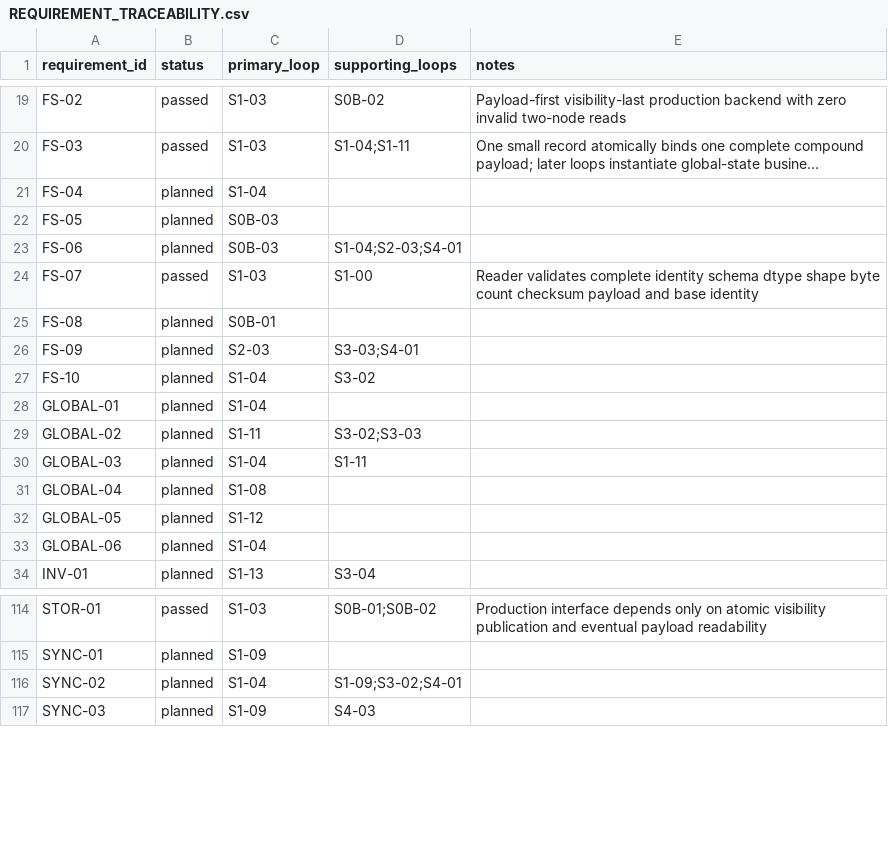
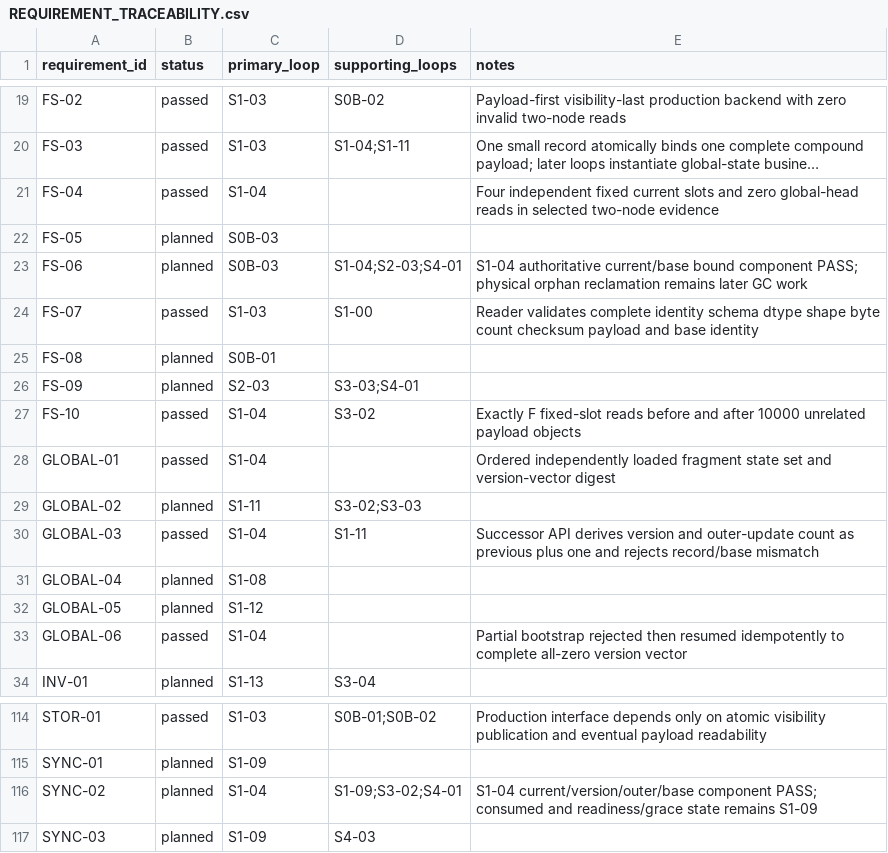
Before and after one commit to UnbearableFate/fsbdd, a CSV file: plans/FS_DILOCO_CODEX_EXECUTION_PLAN/plans/REQUIREMENT_TRACEABILITY.csv, drawn as a sheet; only a part is shown, gaps mark what is left out; long unchanged cells end in …; the diff names each change by its address in the sheet, - before the commit and + after, or states it on an @@ line.

Commit message:
docs(stage1): close S1-04 after checker pass

```diff
--- a/plans/FS_DILOCO_CODEX_EXECUTION_PLAN/plans/REQUIREMENT_TRACEABILITY.csv
+++ b/plans/FS_DILOCO_CODEX_EXECUTION_PLAN/plans/REQUIREMENT_TRACEABILITY.csv
-B21 (status): planned
+B21 (status): passed
-E21 (notes): (empty)
+E21 (notes): Four independent fixed current slots and zero global-head reads in selected two-node evidence
-E23 (notes): (empty)
+E23 (notes): S1-04 authoritative current/base bound component PASS; physical orphan reclamation remains later GC work
-B27:B28 (status): planned
+B27:B28 (status): passed
-E27 (notes): (empty)
+E27 (notes): Exactly F fixed-slot reads before and after 10000 unrelated payload objects
-E28 (notes): (empty)
+E28 (notes): Ordered independently loaded fragment state set and version-vector digest
-B30 (status): planned
+B30 (status): passed
-E30 (notes): (empty)
+E30 (notes): Successor API derives version and outer-update count as previous plus one and rejects record/base mismatch
-B33 (status): planned
+B33 (status): passed
-E33 (notes): (empty)
+E33 (notes): Partial bootstrap rejected then resumed idempotently to complete all-zero version vector
-E116 (notes): (empty)
+E116 (notes): S1-04 current/version/outer/base component PASS; consumed and readiness/grace state remains S1-09
```
Also changed, not shown: plans/FS_DILOCO_CODEX_EXECUTION_PLAN/plans/ACCEPTANCE_TRACEABILITY.csv, 2 other files.
